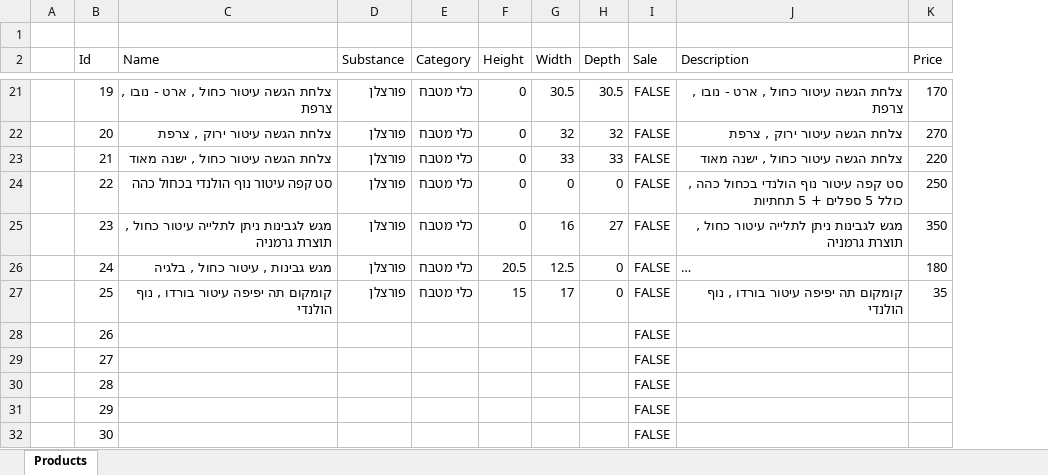
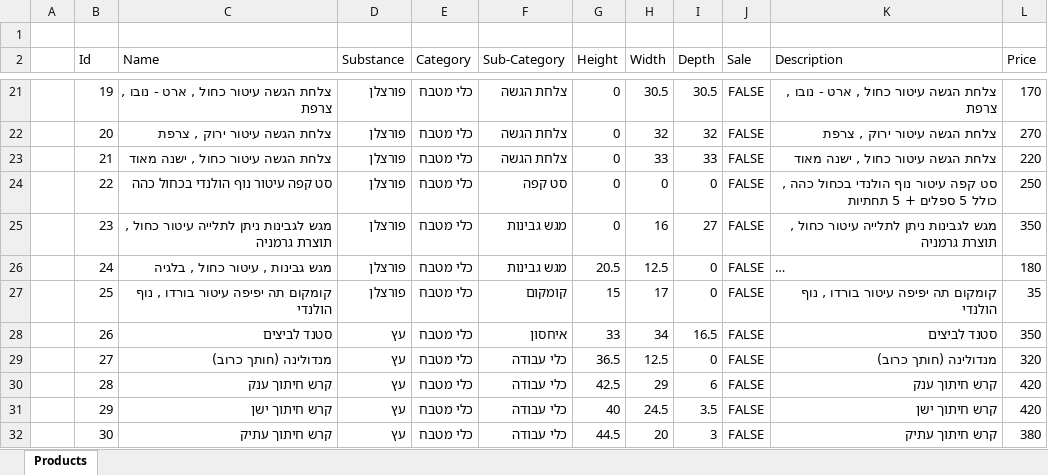
Before and after one commit to Greengon/NedunyaAntiques, an Excel workbook: Products.xlsx, sheet Products, drawn as a sheet; only a part is shown, gaps mark what is left out; long unchanged cells end in …; values as stored, in another font and other column widths than the file's, no borders; removed rows and columns are numbered as before the commit, all else as after; the diff covers the shown part only; the diff names each change by its address in the sheet, - before the commit and + after, or states it on an @@ line.

Commit message:
New Excel table of products

```diff
--- a/Products.xlsx (sheet Products)
+++ b/Products.xlsx (sheet Products)
-column A, empty
+column A, empty
+column F (Sub-Category), rows 21-32: צלחת הגשה | צלחת הגשה | צלחת הגשה | סט קפה | מגש גבינות | מגש גבינות | קומקום | איחסון | כלי עבודה | כלי עבודה | כלי עבודה | כלי עבודה
-C28 (Name): (empty)
+C28 (Name): סטנד לביצים
-D28:D32 (Substance): (empty)
+D28:D32 (Substance): עץ
-E28:E32 (Category): (empty)
+E28:E32 (Category): כלי מטבח
-G28 (Height): (empty)
+G28 (Height): 33
-H28 (Width): (empty)
+H28 (Width): 34
-I28 (Depth): (empty)
+I28 (Depth): 16.5
-K28 (Description): (empty)
+K28 (Description): סטנד לביצים
-L28 (Price): (empty)
+L28 (Price): 350
-C29 (Name): (empty)
+C29 (Name): מנדולינה (חותך כרוב)
-G29 (Height): (empty)
+G29 (Height): 36.5
-H29 (Width): (empty)
+H29 (Width): 12.5
-I29 (Depth): (empty)
+I29 (Depth): 0
-K29 (Description): (empty)
+K29 (Description): מנדולינה (חותך כרוב)
-L29 (Price): (empty)
+L29 (Price): 320
-C30 (Name): (empty)
+C30 (Name): קרש חיתוך ענק
-G30 (Height): (empty)
+G30 (Height): 42.5
-H30 (Width): (empty)
+H30 (Width): 29
-I30 (Depth): (empty)
+I30 (Depth): 6
-K30 (Description): (empty)
+K30 (Description): קרש חיתוך ענק
-L30:L31 (Price): (empty)
+L30:L31 (Price): 420
-C31 (Name): (empty)
+C31 (Name): קרש חיתוך ישן
-G31 (Height): (empty)
+G31 (Height): 40
-H31 (Width): (empty)
+H31 (Width): 24.5
-I31 (Depth): (empty)
+I31 (Depth): 3.5
-K31 (Description): (empty)
+K31 (Description): קרש חיתוך ישן
-C32 (Name): (empty)
+C32 (Name): קרש חיתוך עתיק
-G32 (Height): (empty)
+G32 (Height): 44.5
-H32 (Width): (empty)
+H32 (Width): 20
-I32 (Depth): (empty)
+I32 (Depth): 3
-K32 (Description): (empty)
+K32 (Description): קרש חיתוך עתיק
-L32 (Price): (empty)
+L32 (Price): 380
```
Also changed, not shown: 37 added rows and 9 edited cells elsewhere in this sheet.
